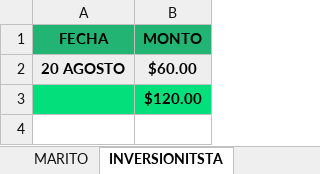
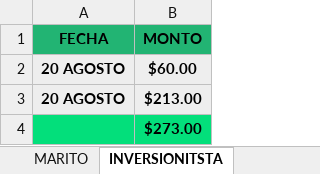
Before and after one commit to Alisbasa/EPIC-MOUNTAIN-SYSTEM, an Excel workbook: JavaApplication19/src/excel/DeudasP.xlsx, sheet INVERSIONITSTA, drawn as a sheet; values as stored, in another font and other column widths than the file's, no borders; addresses are those after the commit; the diff names each change by its address in the sheet, - before the commit and + after, or states it on an @@ line.

```diff
--- a/JavaApplication19/src/excel/DeudasP.xlsx (sheet INVERSIONITSTA)
+++ b/JavaApplication19/src/excel/DeudasP.xlsx (sheet INVERSIONITSTA)
+row 3: 20 AGOSTO | $213.00
-B4 (MONTO): $120.00
+B4 (MONTO): $273.00
```
Also changed, not shown: sheet deudasPagar, JavaApplication19/src/excel/Inventario.xlsx, JavaApplication19/src/excel/LibrosContables.xlsx, 2 other files.
